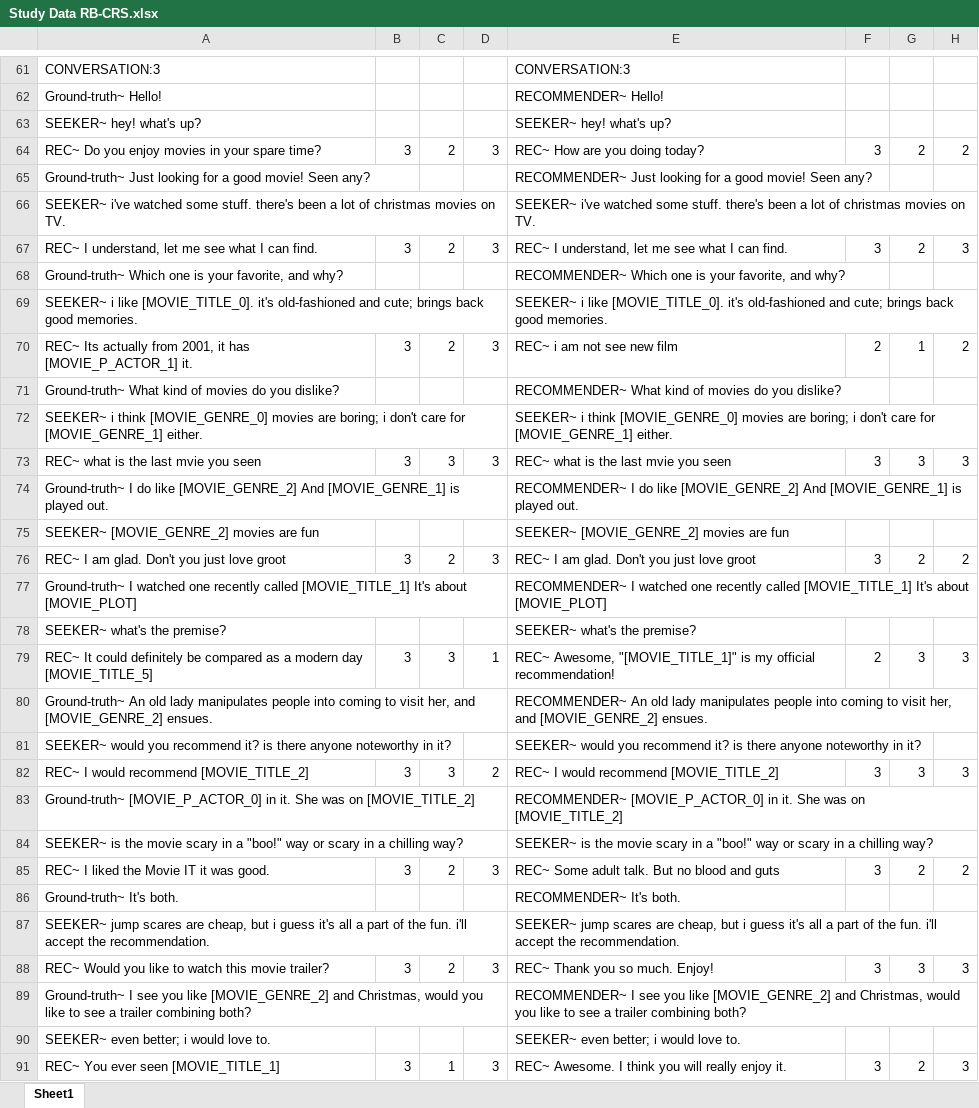
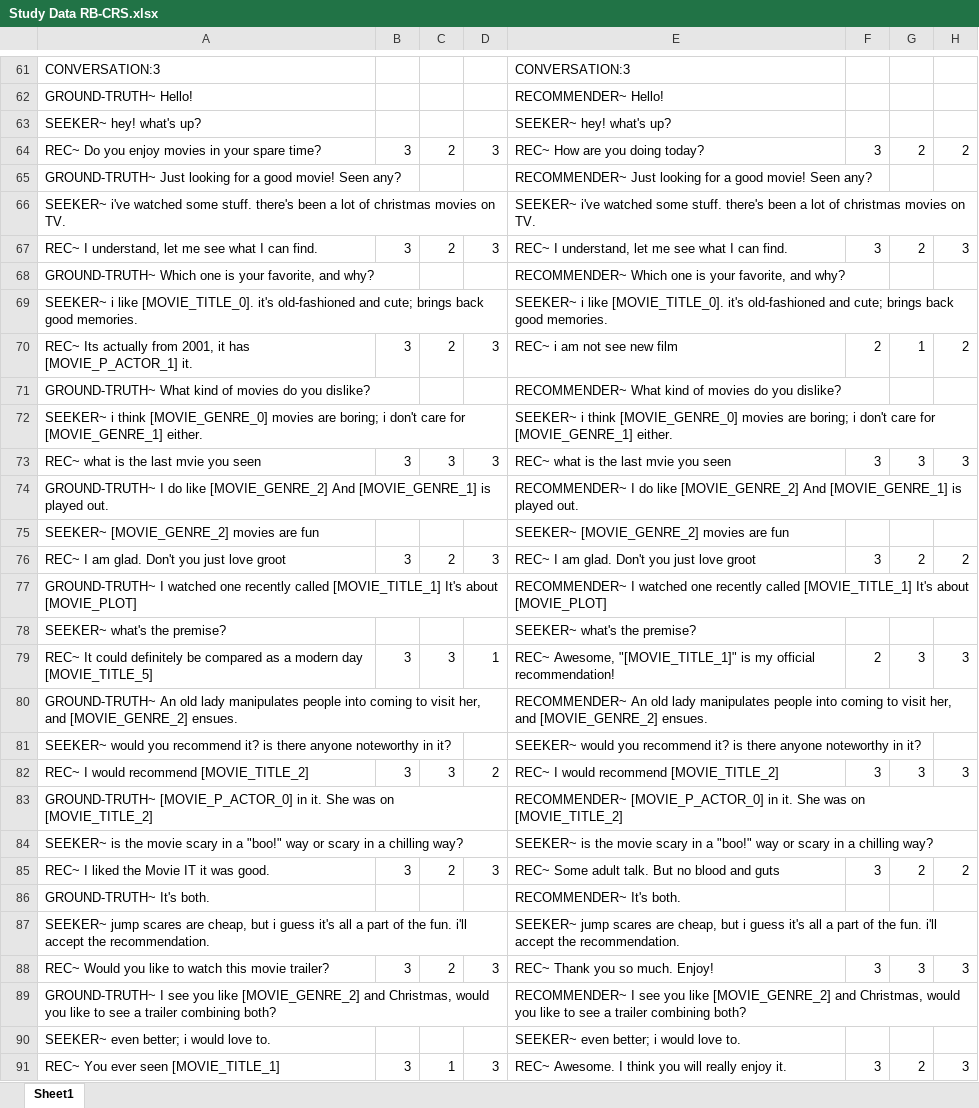
Before and after one commit to ahtsham58/INSPIRED2, an Excel workbook: Results/Study Data RB-CRS.xlsx, sheet Sheet1, drawn as a sheet; only a part is shown, gaps mark what is left out; values as stored, in another font and other column widths than the file's, no borders; conditional formats not drawn; the diff covers the shown part only; the diff names each change by its address in the sheet, - before the commit and + after, or states it on an @@ line.

```diff
--- a/Results/Study Data RB-CRS.xlsx (sheet Sheet1)
+++ b/Results/Study Data RB-CRS.xlsx (sheet Sheet1)
-A62: Ground-truth~ Hello!
+A62: GROUND-TRUTH~ Hello!
-A65: Ground-truth~ Just looking…
+A65: GROUND-TRUTH~ Just looking…
-A68: Ground-truth~ Which one…
+A68: GROUND-TRUTH~ Which one…
-A71: Ground-truth~ What kind…
+A71: GROUND-TRUTH~ What kind…
-A74: Ground-truth~ I do…
+A74: GROUND-TRUTH~ I do…
-A77: Ground-truth~ I watched…
+A77: GROUND-TRUTH~ I watched…
-A80: Ground-truth~ An old…
+A80: GROUND-TRUTH~ An old…
-A83: Ground-truth~ [MOVIE_P_ACTOR_0] in…
+A83: GROUND-TRUTH~ [MOVIE_P_ACTOR_0] in…
-A86: Ground-truth~ It's both.
+A86: GROUND-TRUTH~ It's both.
-A89: Ground-truth~ I see…
+A89: GROUND-TRUTH~ I see…
```
Also changed, not shown: 505 edited cells elsewhere in this sheet, Results/Study Data CRB-CRS.xlsx.
